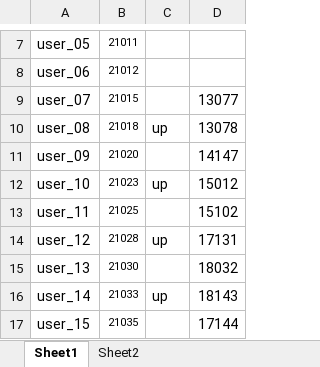
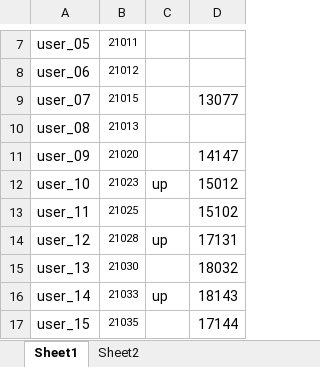
Before and after one commit to dlt-lee/dcb, an Excel workbook: ps.xlsx, sheet Sheet1, drawn as a sheet; only a part is shown, gaps mark what is left out; values as stored, in another font and other column widths than the file's, no borders; the diff names each change by its address in the sheet, - before the commit and + after, or states it on an @@ line.

Commit message:
update data

```diff
--- a/ps.xlsx (sheet Sheet1)
+++ b/ps.xlsx (sheet Sheet1)
-B10: 21018
+B10: 21013
-C10: up
+C10: (empty)
-D10: 13078
+D10: (empty)
```
Also changed, not shown: 1 other file.
